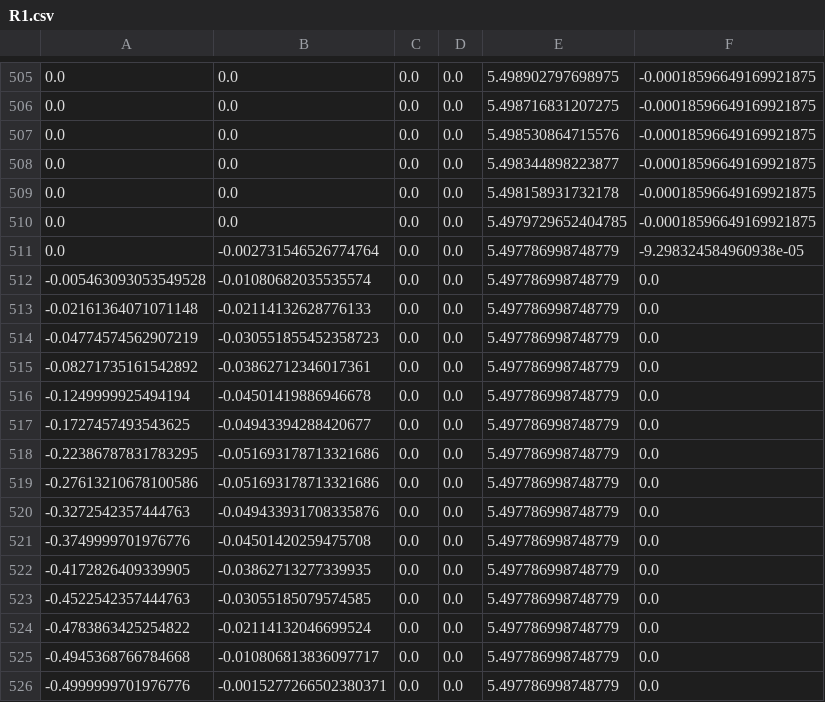
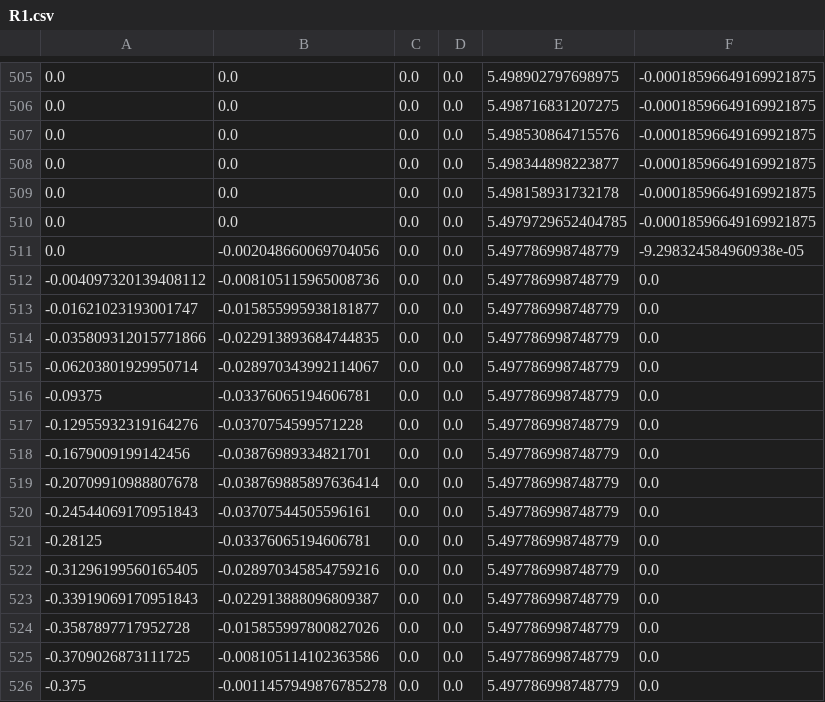
Before and after one commit to frc6995/Swerve-2022, a CSV file: src/main/deploy/trajectories/R1.csv, drawn as a sheet; only a part is shown, gaps mark what is left out; the diff covers the shown part only.

```diff
--- a/src/main/deploy/trajectories/R1.csv
+++ b/src/main/deploy/trajectories/R1.csv
@@ -510,17 +510,17 @@
 0.0,0.0,0.0,0.0,5.4979729652404785,-0.00018596649169921875
-0.0,-0.002731546526774764,0.0,0.0,5.497786998748779,-9.298324584960938e-05
--0.005463093053549528,-0.01080682035535574,0.0,0.0,5.497786998748779,0.0
--0.02161364071071148,-0.02114132628776133,0.0,0.0,5.497786998748779,0.0
--0.04774574562907219,-0.030551855452358723,0.0,0.0,5.497786998748779,0.0
--0.08271735161542892,-0.03862712346017361,0.0,0.0,5.497786998748779,0.0
--0.1249999925494194,-0.04501419886946678,0.0,0.0,5.497786998748779,0.0
--0.1727457493543625,-0.04943394288420677,0.0,0.0,5.497786998748779,0.0
--0.22386787831783295,-0.051693178713321686,0.0,0.0,5.497786998748779,0.0
--0.27613210678100586,-0.051693178713321686,0.0,0.0,5.497786998748779,0.0
--0.3272542357444763,-0.049433931708335876,0.0,0.0,5.497786998748779,0.0
--0.3749999701976776,-0.04501420259475708,0.0,0.0,5.497786998748779,0.0
--0.4172826409339905,-0.03862713277339935,0.0,0.0,5.497786998748779,0.0
--0.4522542357444763,-0.03055185079574585,0.0,0.0,5.497786998748779,0.0
--0.4783863425254822,-0.02114132046699524,0.0,0.0,5.497786998748779,0.0
--0.4945368766784668,-0.010806813836097717,0.0,0.0,5.497786998748779,0.0
--0.4999999701976776,-0.0015277266502380371,0.0,0.0,5.497786998748779,0.0
+0.0,-0.002048660069704056,0.0,0.0,5.497786998748779,-9.298324584960938e-05
+-0.004097320139408112,-0.008105115965008736,0.0,0.0,5.497786998748779,0.0
+-0.01621023193001747,-0.015855995938181877,0.0,0.0,5.497786998748779,0.0
+-0.035809312015771866,-0.022913893684744835,0.0,0.0,5.497786998748779,0.0
+-0.06203801929950714,-0.028970343992114067,0.0,0.0,5.497786998748779,0.0
+-0.09375,-0.03376065194606781,0.0,0.0,5.497786998748779,0.0
+-0.12955932319164276,-0.0370754599571228,0.0,0.0,5.497786998748779,0.0
+-0.1679009199142456,-0.03876989334821701,0.0,0.0,5.497786998748779,0.0
+-0.20709910988807678,-0.038769885897636414,0.0,0.0,5.497786998748779,0.0
+-0.24544069170951843,-0.03707544505596161,0.0,0.0,5.497786998748779,0.0
+-0.28125,-0.03376065194606781,0.0,0.0,5.497786998748779,0.0
+-0.31296199560165405,-0.028970345854759216,0.0,0.0,5.497786998748779,0.0
+-0.33919069170951843,-0.022913888096809387,0.0,0.0,5.497786998748779,0.0
+-0.3587897717952728,-0.015855997800827026,0.0,0.0,5.497786998748779,0.0
+-0.3709026873111725,-0.008105114102363586,0.0,0.0,5.497786998748779,0.0
+-0.375,-0.0011457949876785278,0.0,0.0,5.497786998748779,0.0
```
Also changed, not shown: 95 edited cells elsewhere in this file, 6 other files.
